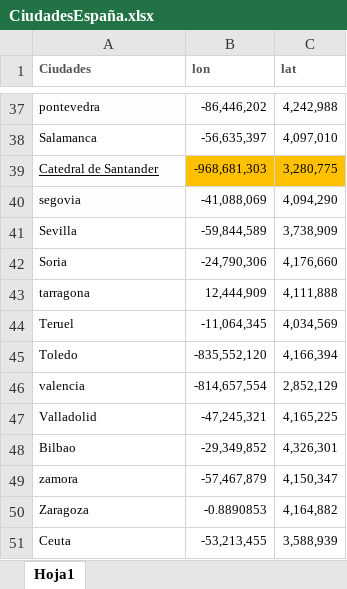
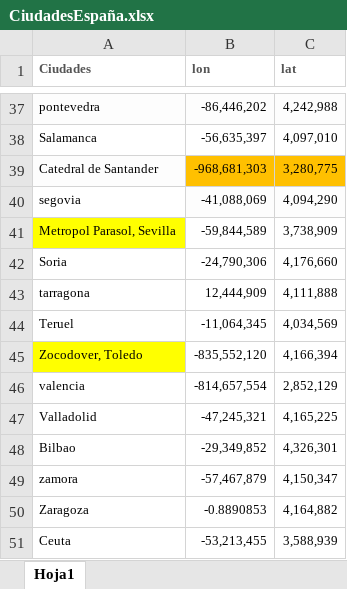
Before and after one commit to jonacha/RStrudioProyect, an Excel workbook: Jon/CiudadesEspaña.xlsx, sheet Hoja1, drawn as a sheet; only a part is shown, gaps mark what is left out; values as stored, in another font and other column widths than the file's, no borders; the diff names each change by its address in the sheet, - before the commit and + after, or states it on an @@ line.

```diff
--- a/Jon/CiudadesEspaña.xlsx (sheet Hoja1)
+++ b/Jon/CiudadesEspaña.xlsx (sheet Hoja1)
-A39 underline: on
+A39 underline: off
-A40 fill: #FDFDFD
+A40 fill: none
-A41 (Ciudades): Sevilla
+A41 (Ciudades): Metropol Parasol, Sevilla
-A41 fill: none
+A41 fill: #FFFF00
-A45 (Ciudades): Toledo
+A45 (Ciudades): Zocodover, Toledo
-A45 fill: none
+A45 fill: #FFFF00
```
Also changed, not shown: Jon/DistanciasCuidades.xlsx, Jon/TiemposCiudades.xlsx, 4 other files.
